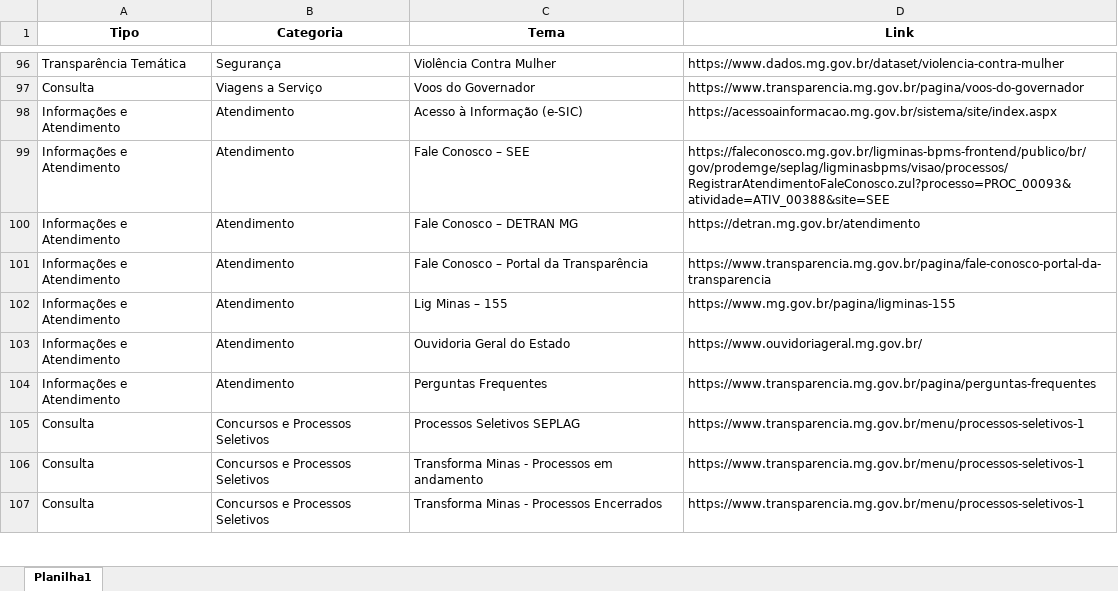
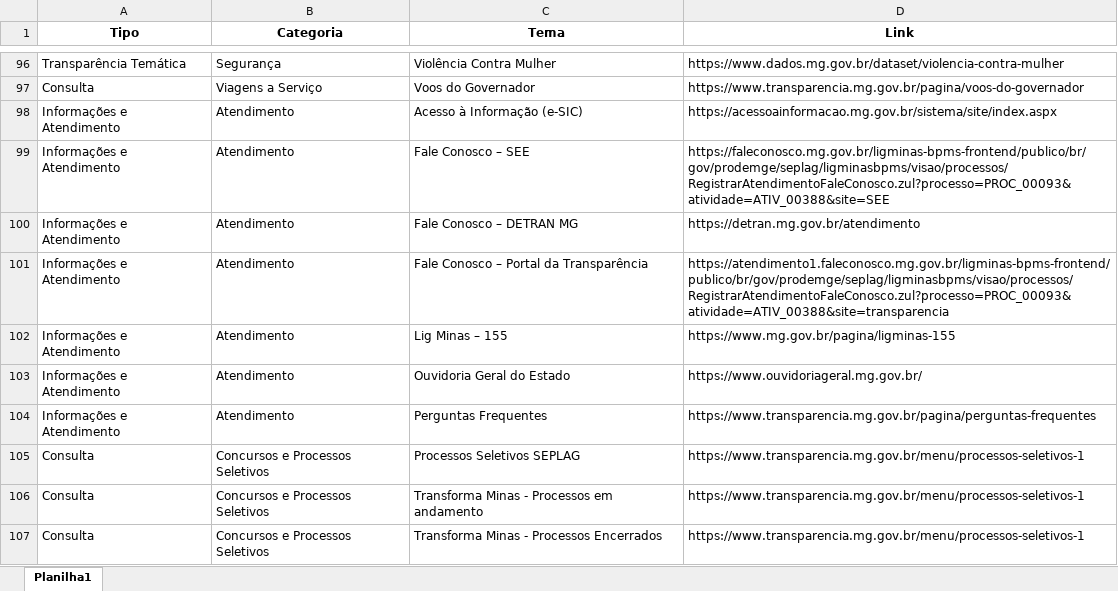
Before and after one commit to transparencia-mg/mapadosite, an Excel workbook: upload/mapadosite.xlsx, sheet Planilha1, drawn as a sheet; only a part is shown, gaps mark what is left out; values as stored, in another font and other column widths than the file's, no borders; the diff names each change by its address in the sheet, - before the commit and + after, or states it on an @@ line.

Commit message:
Add files via upload

```diff
--- a/upload/mapadosite.xlsx (sheet Planilha1)
+++ b/upload/mapadosite.xlsx (sheet Planilha1)
-D101 (Link): https://www.transparencia.mg.gov.br/pagina/fale-conosco-portal-da-transparencia
+D101 (Link): https://atendimento1.faleconosco.mg.gov.br/ligminas-bpms-frontend/publico/br/gov/prodemge/seplag/ligminasbpms/visao/processos/RegistrarAtendimentoFaleConosco.zul?processo=PROC_00093&atividade=ATIV_00388&site=transparencia
```
